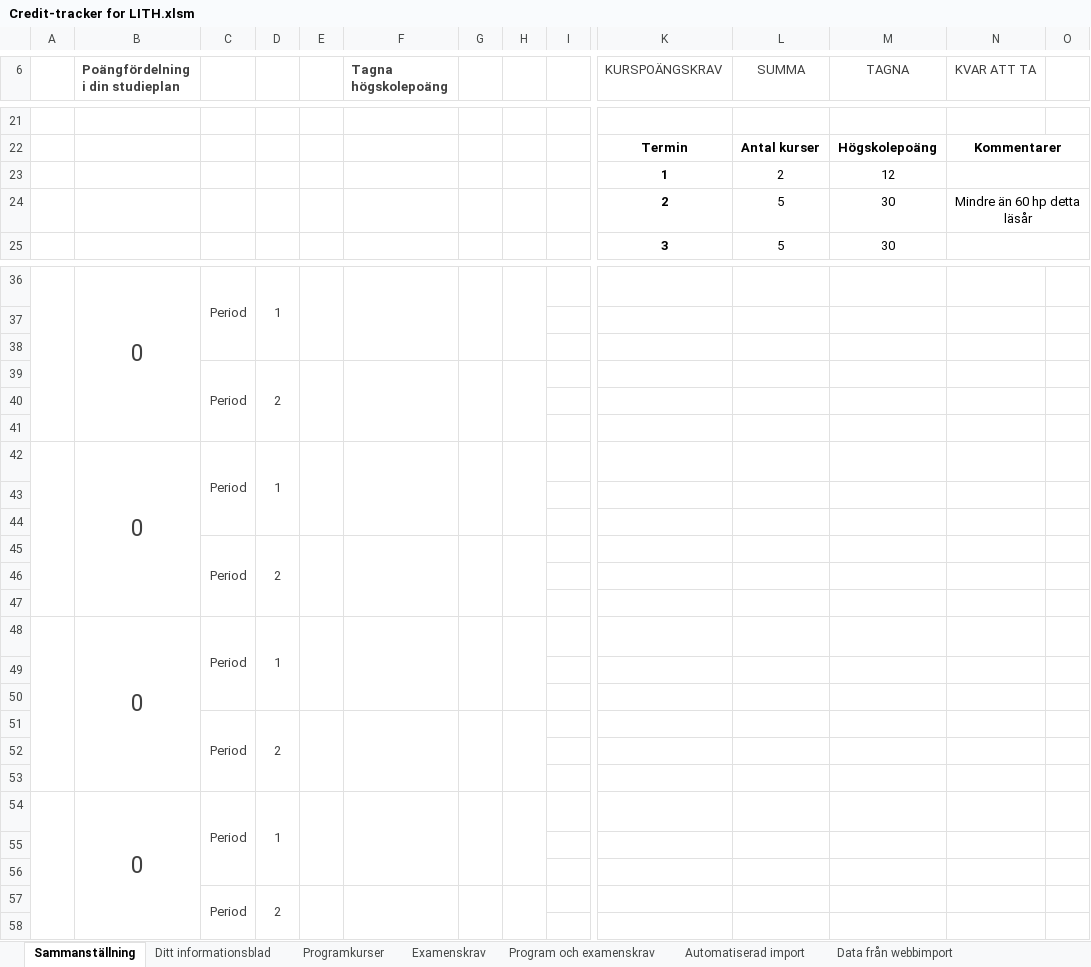
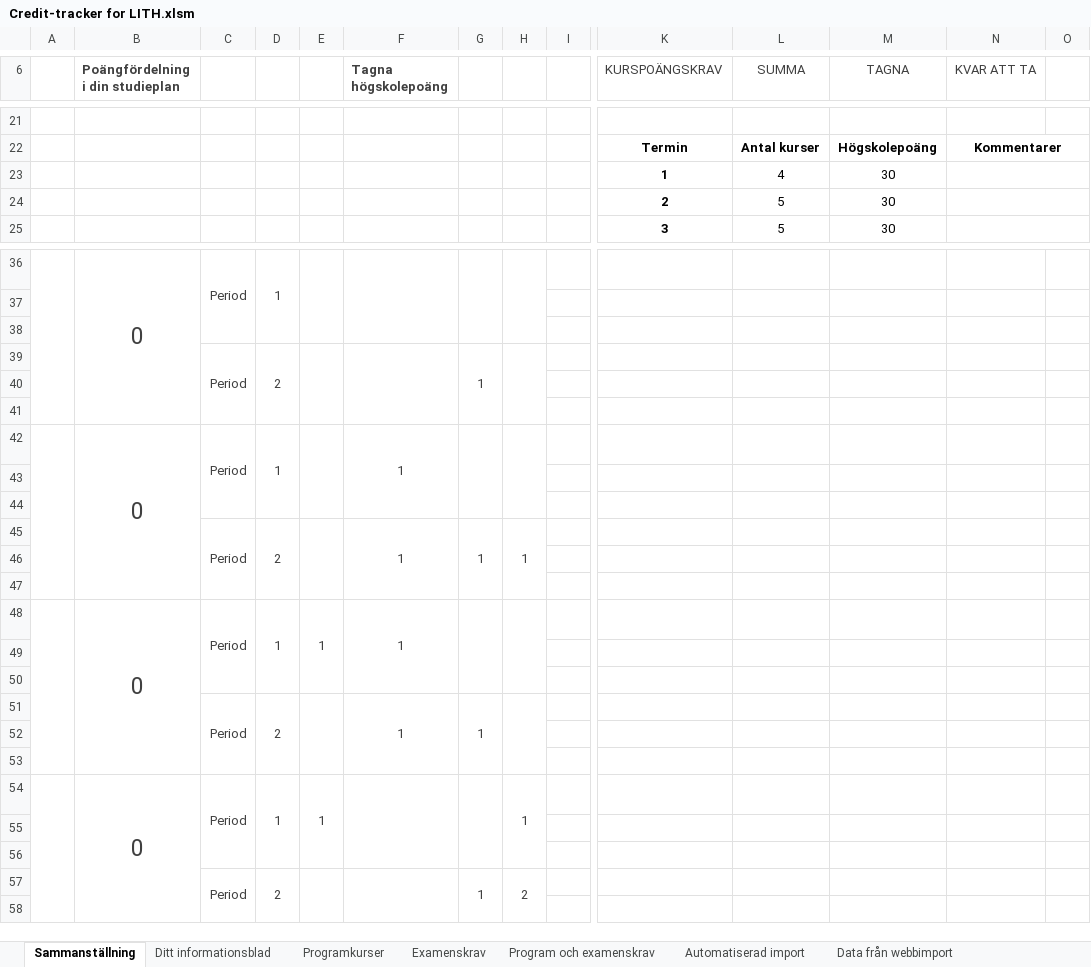
Before and after one commit to TobiasGenborg/Credit-tracker, an Excel workbook: Credit-tracker for LITH.xlsm, sheet Sammanställning, drawn as a sheet; only a part is shown, gaps mark what is left out; values as stored, in another font and other column widths than the file's, no borders; charts and pictures and conditional formats and table styles not drawn; removed rows and columns are numbered as before the commit, all else as after; rows hold the shown columns only; the diff covers the shown part only; the diff names each change by its address in the sheet, - before the commit and + after, or states it on an @@ line.

```diff
--- a/Credit-tracker for LITH.xlsm (sheet Sammanställning)
+++ b/Credit-tracker for LITH.xlsm (sheet Sammanställning)
-L23 (SUMMA): 2
+L23 (SUMMA): 4
-M23 (TAGNA): 12
+M23 (TAGNA): 30
-N24 (KVAR ATT TA): Mindre än 60 hp detta läsår
+N24 (KVAR ATT TA): (empty)
-G39: (empty)
+G39: 1
-F42 (Tagna högskolepoäng): (empty)
+F42 (Tagna högskolepoäng): 1
-row 45:  |  | Period | 2
+row 45:  |  | Period | 2 |  | 1 | 1 | 1
-E48: (empty)
+E48: 1
-F48 (Tagna högskolepoäng): (empty)
+F48 (Tagna högskolepoäng): 1
-F51 (Tagna högskolepoäng): (empty)
+F51 (Tagna högskolepoäng): 1
-G51: (empty)
+G51: 1
-E54: (empty)
+E54: 1
-H54: (empty)
+H54: 1
-G57: (empty)
+G57: 1
-H57: (empty)
+H57: 2
```
Also changed, not shown: 2 edited cells elsewhere in this sheet, sheet Data, sheet Konstanter, sheet Ditt informationsblad, sheet Programkurser, formulas that keep their value, hidden cells, charts or pictures.
